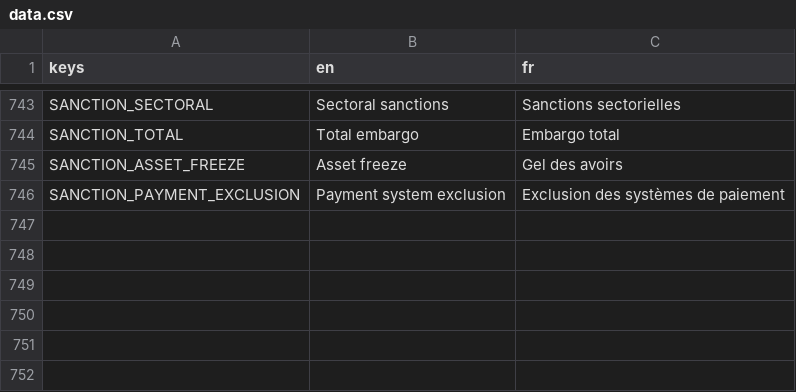
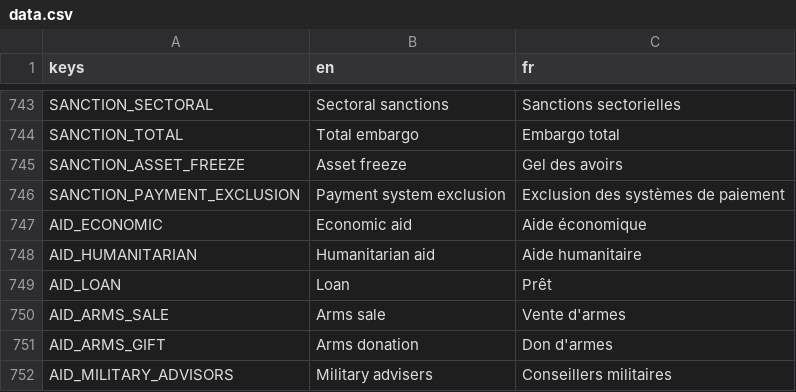
Before and after one commit to Chronos8001/Statecraft, a CSV file: data/localization/data.csv, drawn as a sheet; only a part is shown, gaps mark what is left out; the diff names each change by its address in the sheet, - before the commit and + after, or states it on an @@ line.

Commit message:
feat(data): ajouter les types d'aide et les programmes de 2026

```diff
--- a/data/localization/data.csv
+++ b/data/localization/data.csv
+row 747: AID_ECONOMIC | Economic aid | Aide économique
+row 748: AID_HUMANITARIAN | Humanitarian aid | Aide humanitaire
+row 749: AID_LOAN | Loan | Prêt
+row 750: AID_ARMS_SALE | Arms sale | Vente d'armes
+row 751: AID_ARMS_GIFT | Arms donation | Don d'armes
+row 752: AID_MILITARY_ADVISORS | Military advisers | Conseillers militaires
```
Also changed, not shown: 4 other files.
